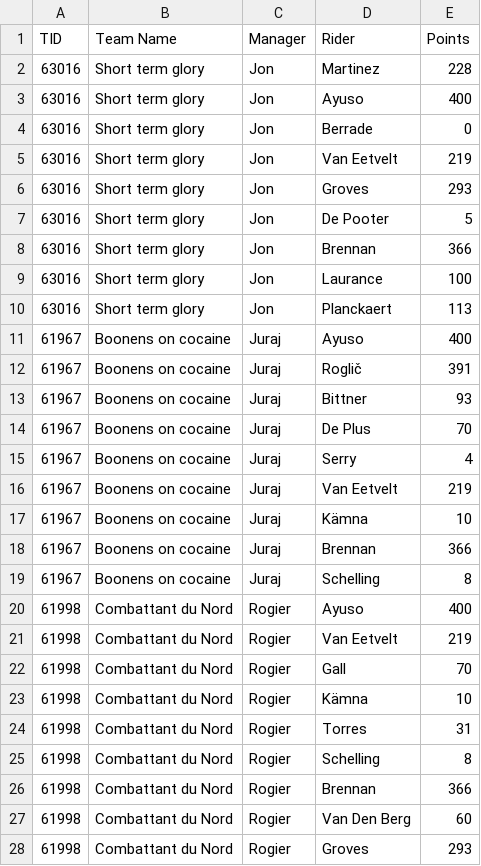
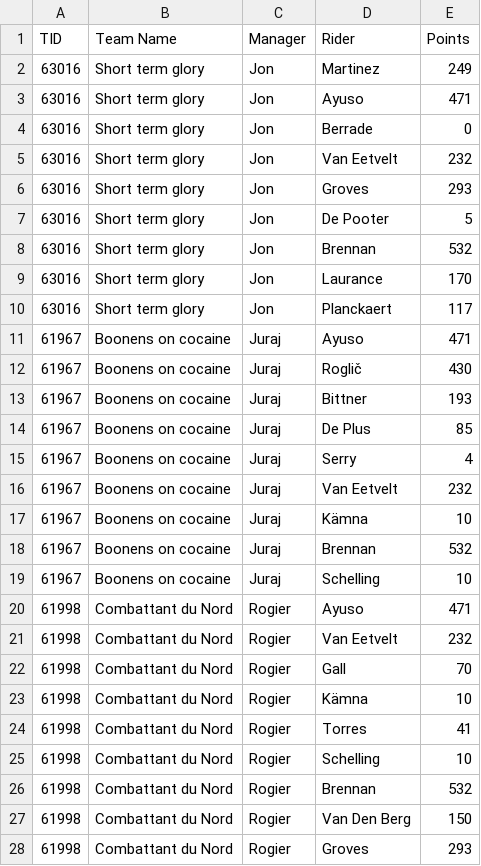
Before and after one commit to jpanek/velogames, a CSV file: race_data/Stage-races/07_Catalunya/Stage-races_Catalunya_teams.csv, drawn as a sheet; only a part is shown; the diff covers the shown part only.

```diff
--- a/race_data/Stage-races/07_Catalunya/Stage-races_Catalunya_teams.csv
+++ b/race_data/Stage-races/07_Catalunya/Stage-races_Catalunya_teams.csv
@@ -1,28 +1,28 @@
 TID,Team Name,Manager,Rider,Points
-63016,Short term glory,Jon,Martinez,228
-63016,Short term glory,Jon,Ayuso,400
+63016,Short term glory,Jon,Martinez,249
+63016,Short term glory,Jon,Ayuso,471
 63016,Short term glory,Jon,Berrade,0
-63016,Short term glory,Jon,Van Eetvelt,219
+63016,Short term glory,Jon,Van Eetvelt,232
 63016,Short term glory,Jon,Groves,293
 63016,Short term glory,Jon,De Pooter,5
-63016,Short term glory,Jon,Brennan,366
-63016,Short term glory,Jon,Laurance,100
-63016,Short term glory,Jon,Planckaert,113
-61967,Boonens on cocaine,Juraj,Ayuso,400
-61967,Boonens on cocaine,Juraj,Roglič,391
-61967,Boonens on cocaine,Juraj,Bittner,93
-61967,Boonens on cocaine,Juraj,De Plus,70
+63016,Short term glory,Jon,Brennan,532
+63016,Short term glory,Jon,Laurance,170
+63016,Short term glory,Jon,Planckaert,117
+61967,Boonens on cocaine,Juraj,Ayuso,471
+61967,Boonens on cocaine,Juraj,Roglič,430
+61967,Boonens on cocaine,Juraj,Bittner,193
+61967,Boonens on cocaine,Juraj,De Plus,85
 61967,Boonens on cocaine,Juraj,Serry,4
-61967,Boonens on cocaine,Juraj,Van Eetvelt,219
+61967,Boonens on cocaine,Juraj,Van Eetvelt,232
 61967,Boonens on cocaine,Juraj,Kämna,10
-61967,Boonens on cocaine,Juraj,Brennan,366
-61967,Boonens on cocaine,Juraj,Schelling,8
-61998,Combattant du Nord,Rogier,Ayuso,400
-61998,Combattant du Nord,Rogier,Van Eetvelt,219
+61967,Boonens on cocaine,Juraj,Brennan,532
+61967,Boonens on cocaine,Juraj,Schelling,10
+61998,Combattant du Nord,Rogier,Ayuso,471
+61998,Combattant du Nord,Rogier,Van Eetvelt,232
 61998,Combattant du Nord,Rogier,Gall,70
 61998,Combattant du Nord,Rogier,Kämna,10
-61998,Combattant du Nord,Rogier,Torres,31
-61998,Combattant du Nord,Rogier,Schelling,8
-61998,Combattant du Nord,Rogier,Brennan,366
-61998,Combattant du Nord,Rogier,Van Den Berg,60
+61998,Combattant du Nord,Rogier,Torres,41
+61998,Combattant du Nord,Rogier,Schelling,10
+61998,Combattant du Nord,Rogier,Brennan,532
+61998,Combattant du Nord,Rogier,Van Den Berg,150
 61998,Combattant du Nord,Rogier,Groves,293
```
Also changed, not shown: 22 edited cells elsewhere in this file, race_data/Supersixies/08_E3/Supersixies_E3_teams.csv, 3 other files.
